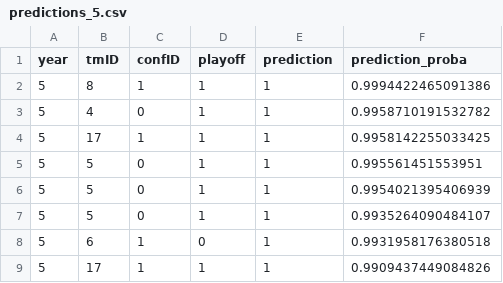
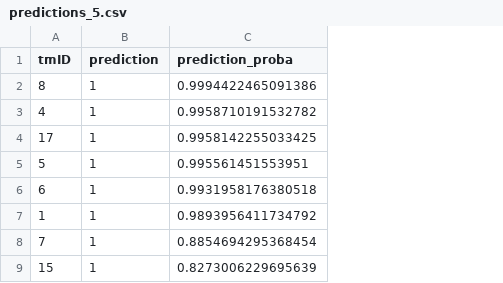
Before and after one commit to jmisidro/FEUP_ML, a CSV file: data/predictions/predictions_5.csv, drawn as a sheet; removed rows and columns are numbered as before the commit, all else as after; the diff names each change by its address in the sheet, - before the commit and + after, or states it on an @@ line.

```diff
--- a/data/predictions/predictions_5.csv
+++ b/data/predictions/predictions_5.csv
-column A (year), rows 2-5: all 5; row 8: 5
-column C (confID), rows 2-5: 1 | 0 | 1 | 0; row 8: 1
-column D (playoff), rows 2-5: all 1; row 8: 0
-row 6: 5 | 5 | 0 | 1 | 1 | 0.9954021395406939
-row 7: 5 | 5 | 0 | 1 | 1 | 0.9935264090484107
-row 9: 5 | 17 | 1 | 1 | 1 | 0.9909437449084826
+row 7: 1 | 1 | 0.9893956411734792
+row 8: 7 | 1 | 0.8854694295368454
+row 9: 15 | 1 | 0.8273006229695639
```
Also changed, not shown: data/predictions/predictions_10.csv, data/predictions/predictions_6.csv, 7 other files.
